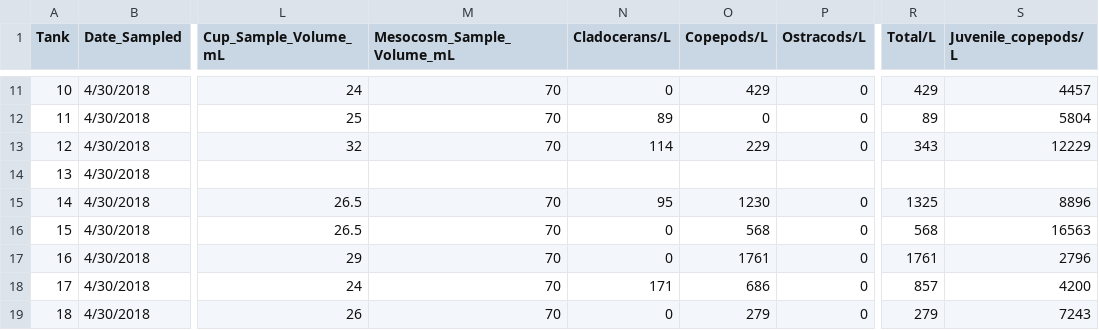
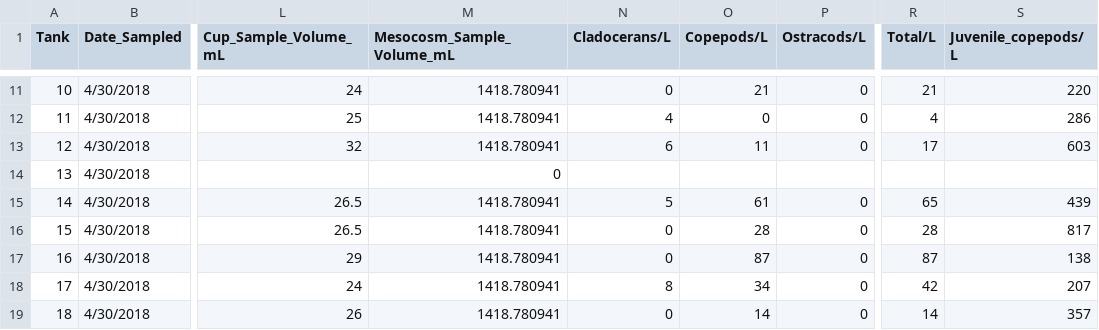
Before and after one commit to anderstl/AnnulatumPhenologicalVariation, a CSV file: Data/zooplankton.csv, drawn as a sheet; only a part is shown, gaps mark what is left out; the diff covers the shown part only; the diff names each change by its address in the sheet, - before the commit and + after, or states it on an @@ line.

```diff
--- a/Data/zooplankton.csv
+++ b/Data/zooplankton.csv
-M11:M13 (Mesocosm_Sample_Volume_mL): 70
+M11:M13 (Mesocosm_Sample_Volume_mL): 1418.780941
-O11 (Copepods/L): 429
+O11 (Copepods/L): 21
-R11 (Total/L): 429
+R11 (Total/L): 21
-S11 (Juvenile_copepods/L): 4457
+S11 (Juvenile_copepods/L): 220
-N12 (Cladocerans/L): 89
+N12 (Cladocerans/L): 4
-R12 (Total/L): 89
+R12 (Total/L): 4
-S12 (Juvenile_copepods/L): 5804
+S12 (Juvenile_copepods/L): 286
-N13 (Cladocerans/L): 114
+N13 (Cladocerans/L): 6
-O13 (Copepods/L): 229
+O13 (Copepods/L): 11
-R13 (Total/L): 343
+R13 (Total/L): 17
-S13 (Juvenile_copepods/L): 12229
+S13 (Juvenile_copepods/L): 603
-M14 (Mesocosm_Sample_Volume_mL): (empty)
+M14 (Mesocosm_Sample_Volume_mL): 0
-M15:M19 (Mesocosm_Sample_Volume_mL): 70
+M15:M19 (Mesocosm_Sample_Volume_mL): 1418.780941
-N15 (Cladocerans/L): 95
+N15 (Cladocerans/L): 5
-O15 (Copepods/L): 1230
+O15 (Copepods/L): 61
-R15 (Total/L): 1325
+R15 (Total/L): 65
-S15 (Juvenile_copepods/L): 8896
+S15 (Juvenile_copepods/L): 439
-O16 (Copepods/L): 568
+O16 (Copepods/L): 28
-R16 (Total/L): 568
+R16 (Total/L): 28
-S16 (Juvenile_copepods/L): 16563
+S16 (Juvenile_copepods/L): 817
-O17 (Copepods/L): 1761
+O17 (Copepods/L): 87
-R17 (Total/L): 1761
+R17 (Total/L): 87
-S17 (Juvenile_copepods/L): 2796
+S17 (Juvenile_copepods/L): 138
-N18 (Cladocerans/L): 171
+N18 (Cladocerans/L): 8
-O18 (Copepods/L): 686
+O18 (Copepods/L): 34
-R18 (Total/L): 857
+R18 (Total/L): 42
-S18 (Juvenile_copepods/L): 4200
+S18 (Juvenile_copepods/L): 207
-O19 (Copepods/L): 279
+O19 (Copepods/L): 14
-R19 (Total/L): 279
+R19 (Total/L): 14
-S19 (Juvenile_copepods/L): 7243
+S19 (Juvenile_copepods/L): 357
```
Also changed, not shown: 38 edited cells elsewhere in this file.
